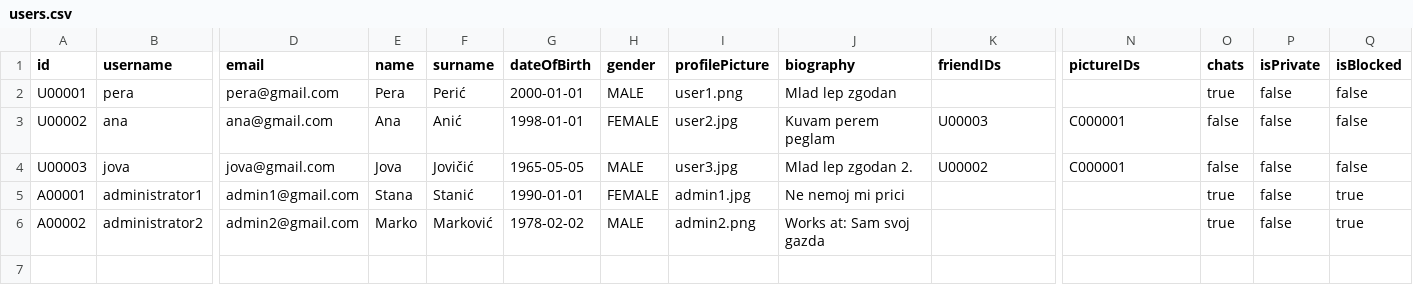
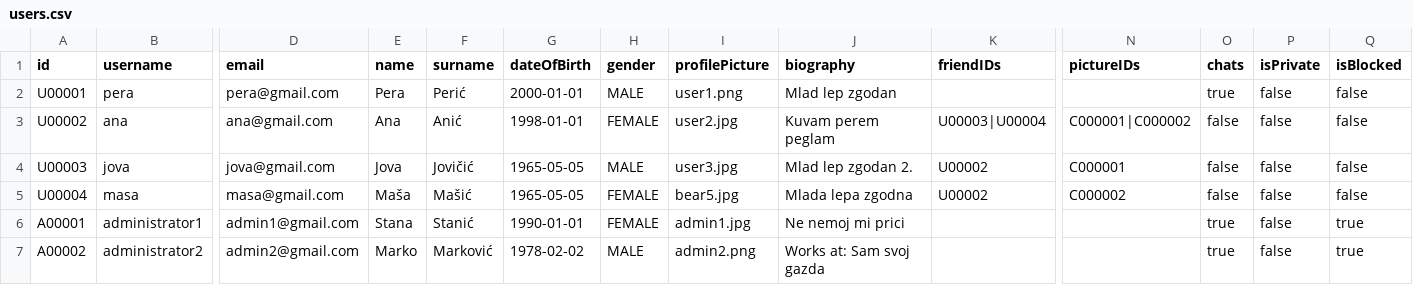
Before and after one commit to mmmajder/Web-project, a CSV file: WebProject/WebContent/resources/users.csv, drawn as a sheet; only a part is shown, gaps mark what is left out; rows hold the shown columns only; the diff names each change by its address in the sheet, - before the commit and + after, or states it on an @@ line.

```diff
--- a/WebProject/WebContent/resources/users.csv
+++ b/WebProject/WebContent/resources/users.csv
-K3 (friendIDs): U00003
+K3 (friendIDs): U00003|U00004
-N3 (pictureIDs): C000001
+N3 (pictureIDs): C000001|C000002
+row 5: U00004 | masa | masa@gmail.com | Maša | Mašić | 1965-05-05 | FEMALE | bear5.jpg | Mlada lepa zgodna | U00002 | C000002 | false | false | false
```
Also changed, not shown: 16 other files.
